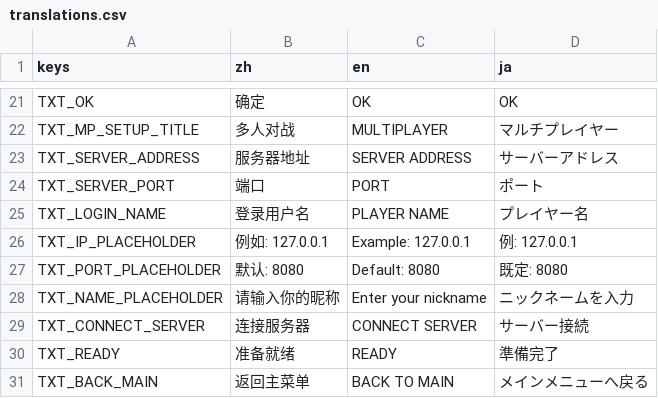
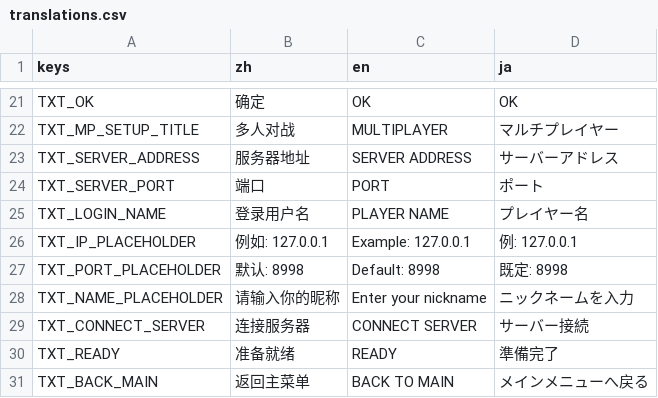
Before and after one commit to wanheng20031114/whgame_Tetris-godot, a CSV file: lang/translations.csv, drawn as a sheet; only a part is shown, gaps mark what is left out.

```diff
--- a/lang/translations.csv
+++ b/lang/translations.csv
@@ -26,3 +26,3 @@ TXT_LOGIN_NAME,登录用户名,PLAYER NAME,プレイヤー名
 TXT_IP_PLACEHOLDER,例如: 127.0.0.1,Example: 127.0.0.1,例: 127.0.0.1
-TXT_PORT_PLACEHOLDER,默认: 8080,Default: 8080,既定: 8080
+TXT_PORT_PLACEHOLDER,默认: 8998,Default: 8998,既定: 8998
 TXT_NAME_PLACEHOLDER,请输入你的昵称,Enter your nickname,ニックネームを入力
```
Also changed, not shown: 16 other files.
